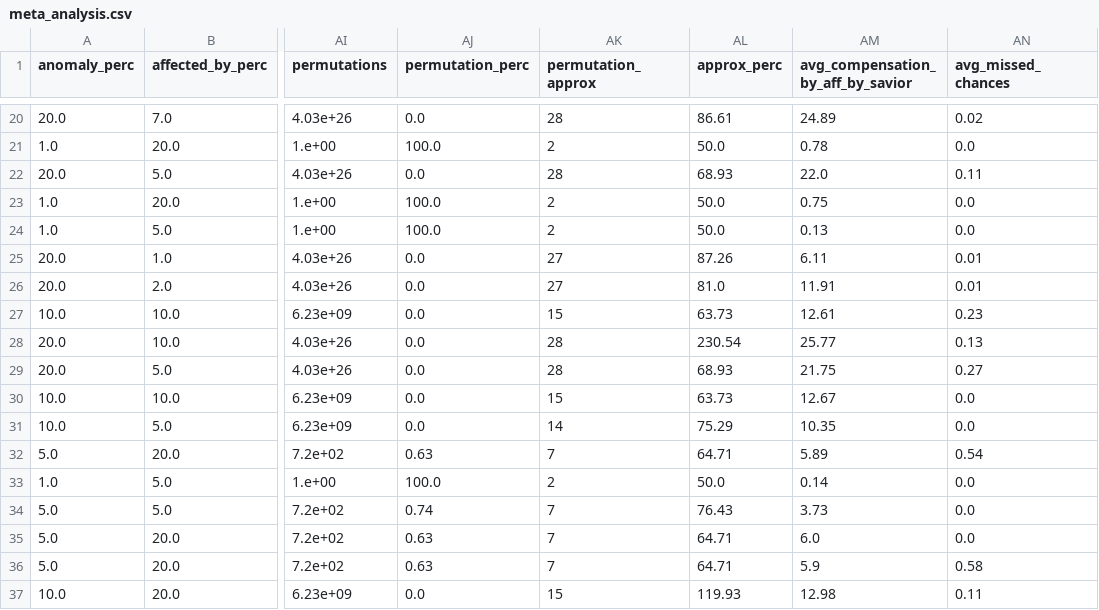
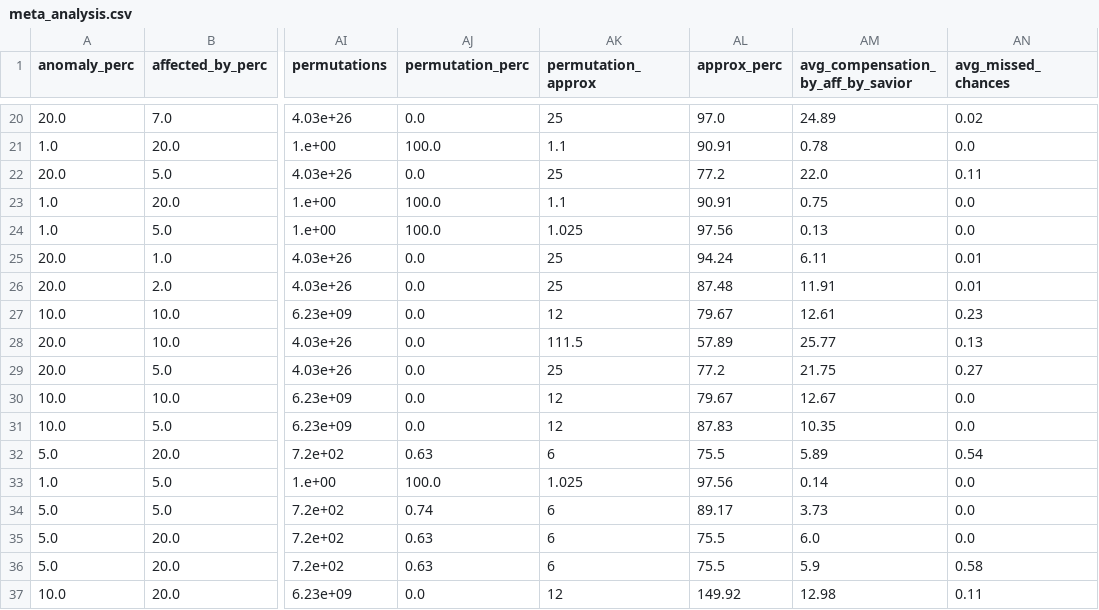
Before and after one commit to tbohne/nesy_diag_bench, a CSV file: analysis/meta_analysis.csv, drawn as a sheet; only a part is shown, gaps mark what is left out; the diff covers the shown part only; the diff names each change by its address in the sheet, - before the commit and + after, or states it on an @@ line.

```diff
--- a/analysis/meta_analysis.csv
+++ b/analysis/meta_analysis.csv
-AK20 (permutation_approx): 28
+AK20 (permutation_approx): 25
-AL20 (approx_perc): 86.61
+AL20 (approx_perc): 97.0
-AK21 (permutation_approx): 2
+AK21 (permutation_approx): 1.1
-AL21 (approx_perc): 50.0
+AL21 (approx_perc): 90.91
-AK22 (permutation_approx): 28
+AK22 (permutation_approx): 25
-AL22 (approx_perc): 68.93
+AL22 (approx_perc): 77.2
-AK23 (permutation_approx): 2
+AK23 (permutation_approx): 1.1
-AL23 (approx_perc): 50.0
+AL23 (approx_perc): 90.91
-AK24 (permutation_approx): 2
+AK24 (permutation_approx): 1.025
-AL24 (approx_perc): 50.0
+AL24 (approx_perc): 97.56
-AK25:AK26 (permutation_approx): 27
+AK25:AK26 (permutation_approx): 25
-AL25 (approx_perc): 87.26
+AL25 (approx_perc): 94.24
-AL26 (approx_perc): 81.0
+AL26 (approx_perc): 87.48
-AK27 (permutation_approx): 15
+AK27 (permutation_approx): 12
-AL27 (approx_perc): 63.73
+AL27 (approx_perc): 79.67
-AK28 (permutation_approx): 28
+AK28 (permutation_approx): 111.5
-AL28 (approx_perc): 230.54
+AL28 (approx_perc): 57.89
-AK29 (permutation_approx): 28
+AK29 (permutation_approx): 25
-AL29 (approx_perc): 68.93
+AL29 (approx_perc): 77.2
-AK30 (permutation_approx): 15
+AK30 (permutation_approx): 12
-AL30 (approx_perc): 63.73
+AL30 (approx_perc): 79.67
-AK31 (permutation_approx): 14
+AK31 (permutation_approx): 12
-AL31 (approx_perc): 75.29
+AL31 (approx_perc): 87.83
-AK32 (permutation_approx): 7
+AK32 (permutation_approx): 6
-AL32 (approx_perc): 64.71
+AL32 (approx_perc): 75.5
-AK33 (permutation_approx): 2
+AK33 (permutation_approx): 1.025
-AL33 (approx_perc): 50.0
+AL33 (approx_perc): 97.56
-AK34:AK36 (permutation_approx): 7
+AK34:AK36 (permutation_approx): 6
-AL34 (approx_perc): 76.43
+AL34 (approx_perc): 89.17
-AL35:AL36 (approx_perc): 64.71
+AL35:AL36 (approx_perc): 75.5
-AK37 (permutation_approx): 15
+AK37 (permutation_approx): 12
-AL37 (approx_perc): 119.93
+AL37 (approx_perc): 149.92
```
Also changed, not shown: 42 edited cells elsewhere in this file.
